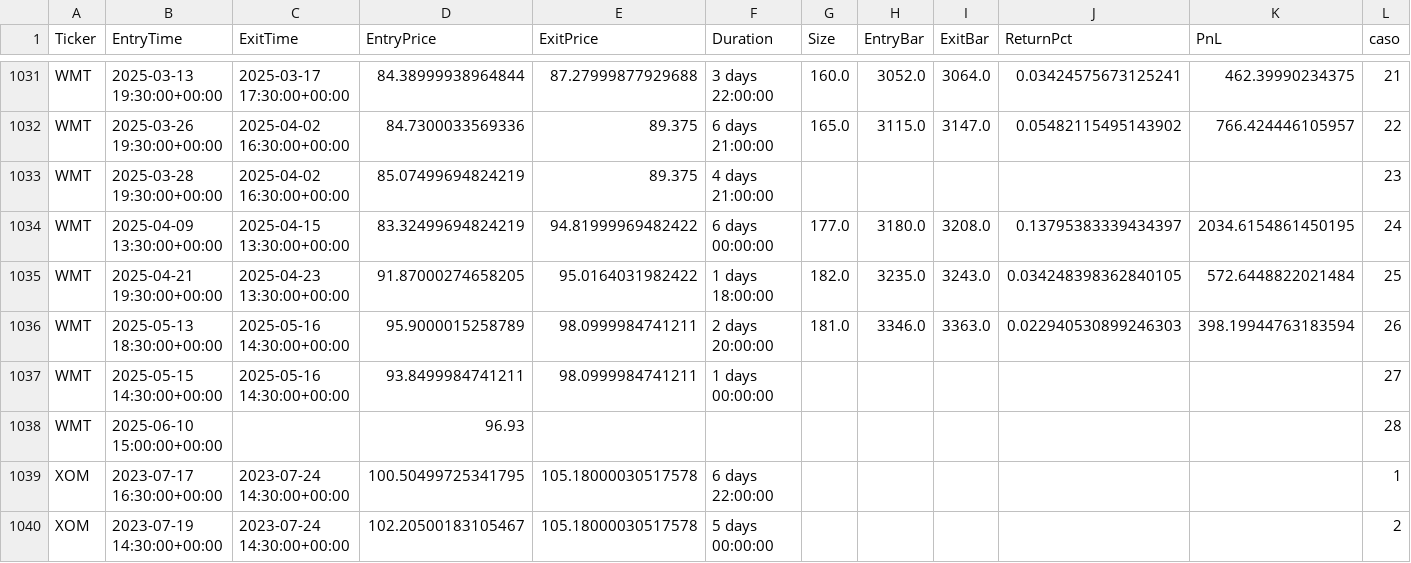
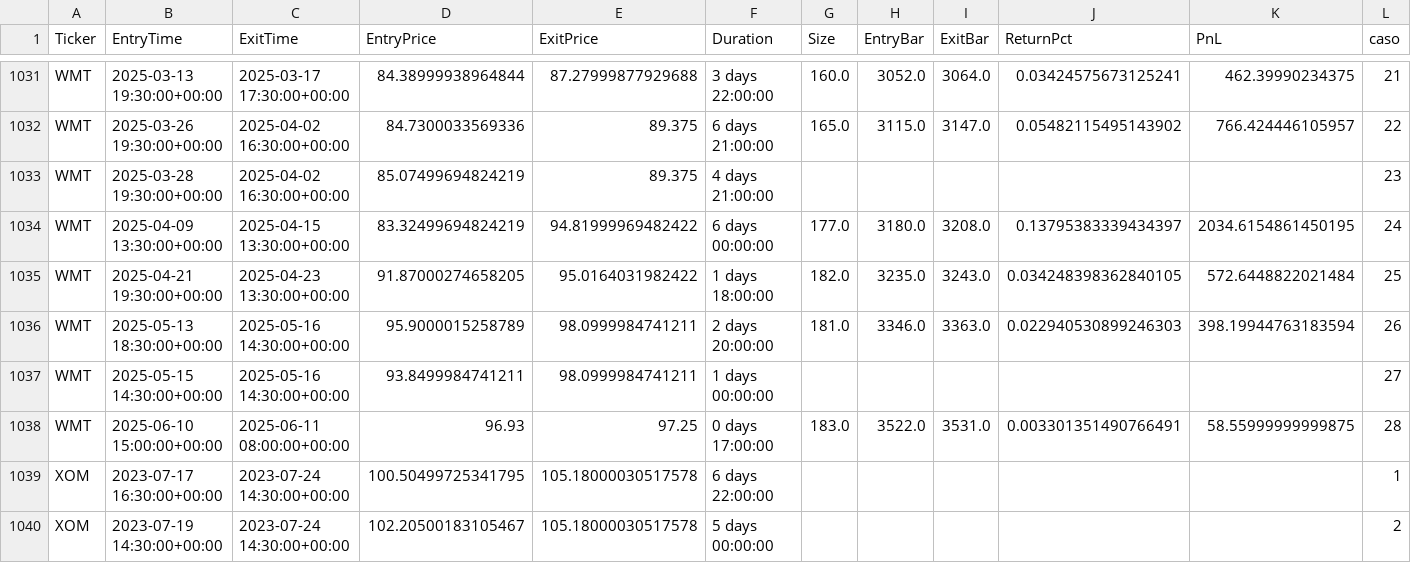
Before and after one commit to kaliinversionesyservicios/TraderEstrategias, a CSV file: data/backtesting/trades.csv, drawn as a sheet; only a part is shown, gaps mark what is left out.

```diff
--- a/data/backtesting/trades.csv
+++ b/data/backtesting/trades.csv
@@ -1037,3 +1037,3 @@ WMT	2025-05-13 18:30:00+00:00	2025-05-16 14:30:00+00:00	95.9000015258789	98.0999
 WMT	2025-05-15 14:30:00+00:00	2025-05-16 14:30:00+00:00	93.8499984741211	98.0999984741211	1 days 00:00:00						27
-WMT	2025-06-10 15:00:00+00:00		96.93								28
+WMT	2025-06-10 15:00:00+00:00	2025-06-11 08:00:00+00:00	96.93	97.25	0 days 17:00:00	183.0	3522.0	3531.0	0.003301351490766491	58.55999999999875	28
 XOM	2023-07-17 16:30:00+00:00	2023-07-24 14:30:00+00:00	100.50499725341795	105.18000030517578	6 days 22:00:00						1
```
Also changed, not shown: data/backtesting/estadisticas.csv, 11 other files.
